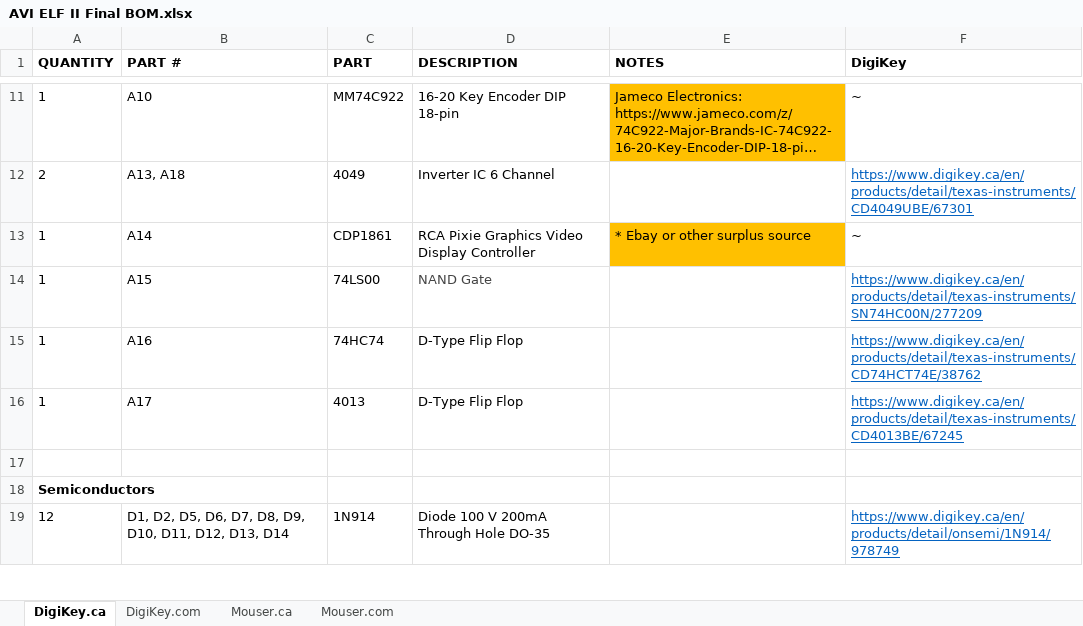
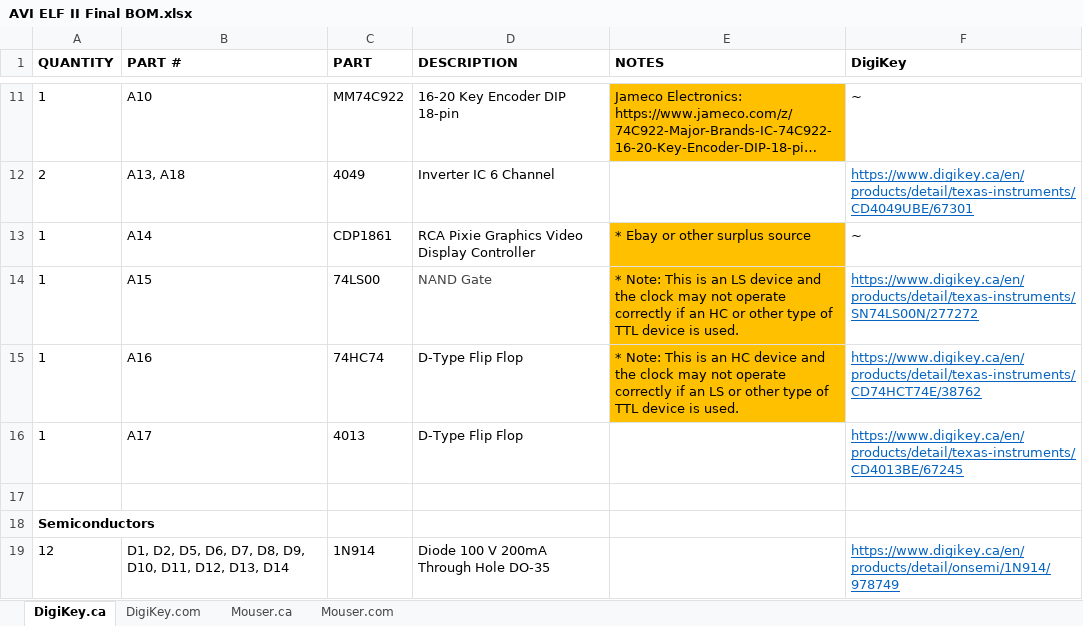
Before and after one commit to awasson/AVI-ELF-II, an Excel workbook: notes/ELF-II/AVI ELF II Final BOM.xlsx, sheet DigiKey.ca, drawn as a sheet; only a part is shown, gaps mark what is left out; long unchanged cells end in …; values as stored, in another font and other column widths than the file's, no borders; the diff names each change by its address in the sheet, - before the commit and + after, or states it on an @@ line.

```diff
--- a/notes/ELF-II/AVI ELF II Final BOM.xlsx (sheet DigiKey.ca)
+++ b/notes/ELF-II/AVI ELF II Final BOM.xlsx (sheet DigiKey.ca)
-E14 (NOTES): (empty)
+E14 (NOTES): * Note: This is an LS device and the clock may not operate correctly if an HC or other type of TTL device is used.
-E14:E15 fill: none
+E14:E15 fill: #FFC000
-F14 (DigiKey): https://www.digikey.ca/en/products/detail/texas-instruments/SN74HC00N/277209
+F14 (DigiKey): https://www.digikey.ca/en/products/detail/texas-instruments/SN74LS00N/277272
-E15 (NOTES): (empty)
+E15 (NOTES): * Note: This is an HC device and the clock may not operate correctly if an LS or other type of TTL device is used.
```
Also changed, not shown: sheet Mouser.ca, sheet Mouser.com, sheet DigiKey.com.
